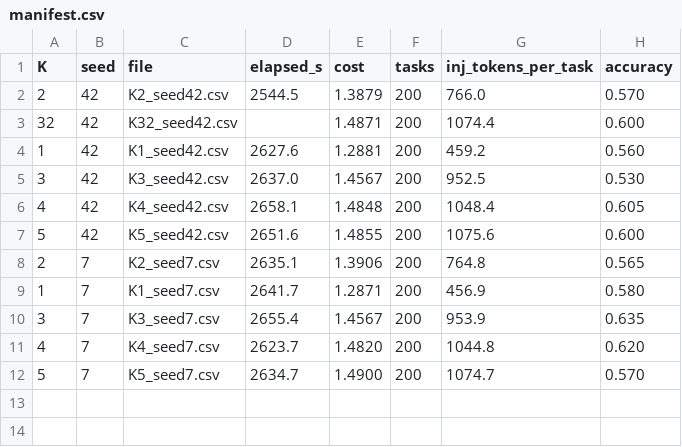
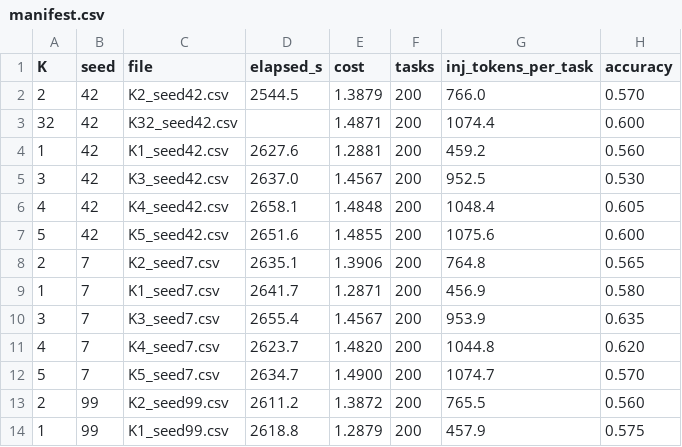
Before and after one commit to vsingh45/tca-compiler, a CSV file: results/ksweep/manifest.csv, drawn as a sheet; the diff names each change by its address in the sheet, - before the commit and + after, or states it on an @@ line.

```diff
--- a/results/ksweep/manifest.csv
+++ b/results/ksweep/manifest.csv
+row 13: 2 | 99 | K2_seed99.csv | 2611.2 | 1.3872 | 200 | 765.5 | 0.560
+row 14: 1 | 99 | K1_seed99.csv | 2618.8 | 1.2879 | 200 | 457.9 | 0.575
```
Also changed, not shown: 2 other files.
